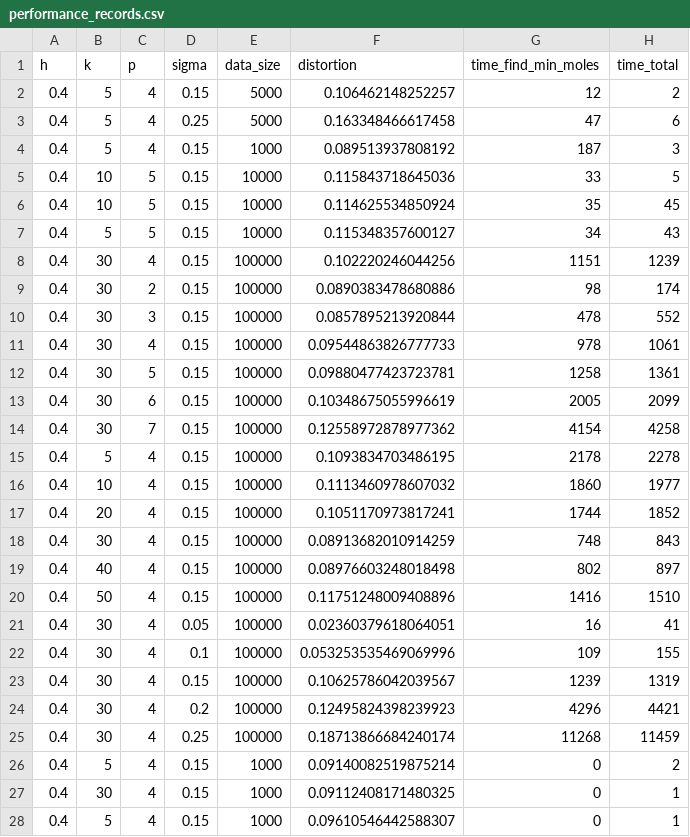
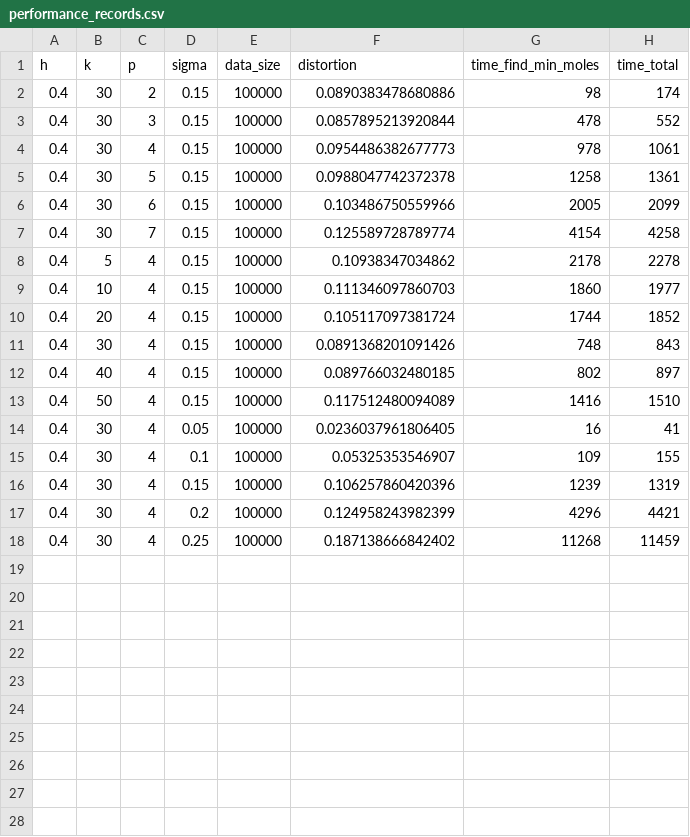
Before and after one commit to ilkayalbayrak/HKP_Coherence, a CSV file: Plots/performance_records.csv, drawn as a sheet; only a part is shown; the diff covers the shown part only.

Commit message:
added draw_performace_plots.ipynb

```diff
--- a/Plots/performance_records.csv
+++ b/Plots/performance_records.csv
@@ -1,28 +1,18 @@
 h,k,p,sigma,data_size,distortion,time_find_min_moles,time_total
-0.4,5,4,0.15,5000,0.106462148252257,12,2
-0.4,5,4,0.25,5000,0.163348466617458,47,6
-0.4,5,4,0.15,1000,0.089513937808192,187,3
-0.4,10,5,0.15,10000,0.115843718645036,33,5
-0.4,10,5,0.15,10000,0.114625534850924,35,45
-0.4,5,5,0.15,10000,0.115348357600127,34,43
-0.4,30,4,0.15,100000,0.102220246044256,1151,1239
 0.4,30,2,0.15,100000,0.0890383478680886,98,174
 0.4,30,3,0.15,100000,0.0857895213920844,478,552
-0.4,30,4,0.15,100000,0.09544863826777733,978,1061
-0.4,30,5,0.15,100000,0.09880477423723781,1258,1361
-0.4,30,6,0.15,100000,0.10348675055996619,2005,2099
-0.4,30,7,0.15,100000,0.12558972878977362,4154,4258
-0.4,5,4,0.15,100000,0.1093834703486195,2178,2278
-0.4,10,4,0.15,100000,0.1113460978607032,1860,1977
-0.4,20,4,0.15,100000,0.1051170973817241,1744,1852
-0.4,30,4,0.15,100000,0.08913682010914259,748,843
-0.4,40,4,0.15,100000,0.08976603248018498,802,897
-0.4,50,4,0.15,100000,0.11751248009408896,1416,1510
-0.4,30,4,0.05,100000,0.02360379618064051,16,41
-0.4,30,4,0.1,100000,0.053253535469069996,109,155
-0.4,30,4,0.15,100000,0.10625786042039567,1239,1319
-0.4,30,4,0.2,100000,0.12495824398239923,4296,4421
-0.4,30,4,0.25,100000,0.18713866684240174,11268,11459
-0.4,5,4,0.15,1000,0.09140082519875214,0,2
-0.4,30,4,0.15,1000,0.09112408171480325,0,1
-0.4,5,4,0.15,1000,0.09610546442588307,0,1
+0.4,30,4,0.15,100000,0.0954486382677773,978,1061
+0.4,30,5,0.15,100000,0.0988047742372378,1258,1361
+0.4,30,6,0.15,100000,0.103486750559966,2005,2099
+0.4,30,7,0.15,100000,0.125589728789774,4154,4258
+0.4,5,4,0.15,100000,0.10938347034862,2178,2278
+0.4,10,4,0.15,100000,0.111346097860703,1860,1977
+0.4,20,4,0.15,100000,0.105117097381724,1744,1852
+0.4,30,4,0.15,100000,0.0891368201091426,748,843
+0.4,40,4,0.15,100000,0.089766032480185,802,897
+0.4,50,4,0.15,100000,0.117512480094089,1416,1510
+0.4,30,4,0.05,100000,0.0236037961806405,16,41
+0.4,30,4,0.1,100000,0.05325353546907,109,155
+0.4,30,4,0.15,100000,0.106257860420396,1239,1319
+0.4,30,4,0.2,100000,0.124958243982399,4296,4421
+0.4,30,4,0.25,100000,0.187138666842402,11268,11459
```
Also changed, not shown: 7 removed rows elsewhere in this file, 4 other files.
